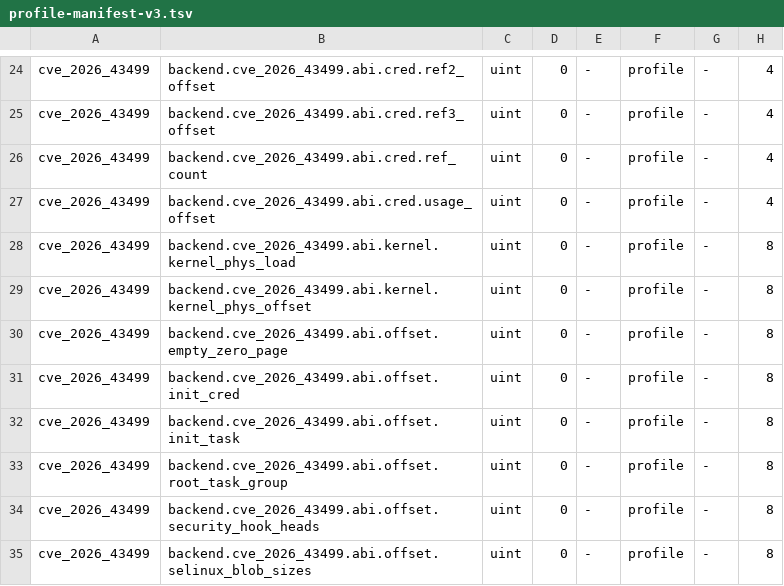
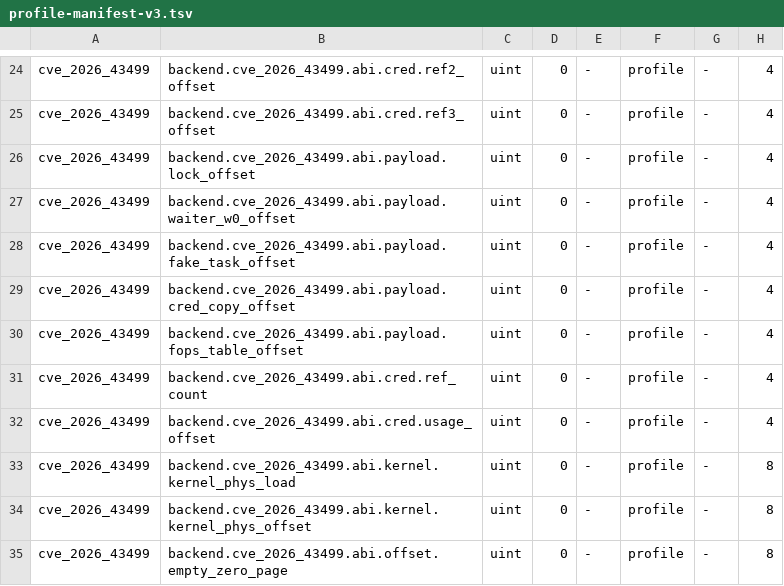
Before and after one commit to YuKongA/ghostlock-app, a TSV file: profile-core/src/main/resources/profile-manifest-v3.tsv, drawn as a sheet; only a part is shown, gaps mark what is left out; the shorter side is filled out with more unchanged rows.

Commit message:
feat(backend): the payload offsets the write path needs, read from the document
The write stack was complete and had no caller: write_layout takes LayoutInputs whose four
addresses nothing in the tree produced, and the waiter offsets had no producer either. The retired
tree computed each of them as the payload base plus one named offset, so this lands those names in
the place the backend already keeps such facts.

The rule there is that the numbers are data: they live in the document under the backend's abi
section, are declared once in the key table, and are exported to the manifest from that table rather
than copied into it. The five payload fields follow the task fields exactly, including the
all-or-nothing read: everything lands in a local first, so a caller never receives a half-filled
layout, and a refusal names the field that is absent.

The key-name convention was checked against the existing test for the task offsets rather than
assumed: the pairs carry the short field names, because the segment prefix is consumed by the
profile layer on the way in. That turned out to match what was written here.

Falsified by handing the caller the staged structure before all five fields were read, which turned
exactly the assertion about leaving the caller untouched red.

```diff
--- a/profile-core/src/main/resources/profile-manifest-v3.tsv
+++ b/profile-core/src/main/resources/profile-manifest-v3.tsv
@@ -25,2 +25,7 @@ cve_2026_43499	backend.cve_2026_43499.abi.cred.ref2_offset	uint	0	-	profile	-	4
 cve_2026_43499	backend.cve_2026_43499.abi.cred.ref3_offset	uint	0	-	profile	-	4
+cve_2026_43499	backend.cve_2026_43499.abi.payload.lock_offset	uint	0	-	profile	-	4
+cve_2026_43499	backend.cve_2026_43499.abi.payload.waiter_w0_offset	uint	0	-	profile	-	4
+cve_2026_43499	backend.cve_2026_43499.abi.payload.fake_task_offset	uint	0	-	profile	-	4
+cve_2026_43499	backend.cve_2026_43499.abi.payload.cred_copy_offset	uint	0	-	profile	-	4
+cve_2026_43499	backend.cve_2026_43499.abi.payload.fops_table_offset	uint	0	-	profile	-	4
 cve_2026_43499	backend.cve_2026_43499.abi.cred.ref_count	uint	0	-	profile	-	4
```
Also changed, not shown: 6 other files.
